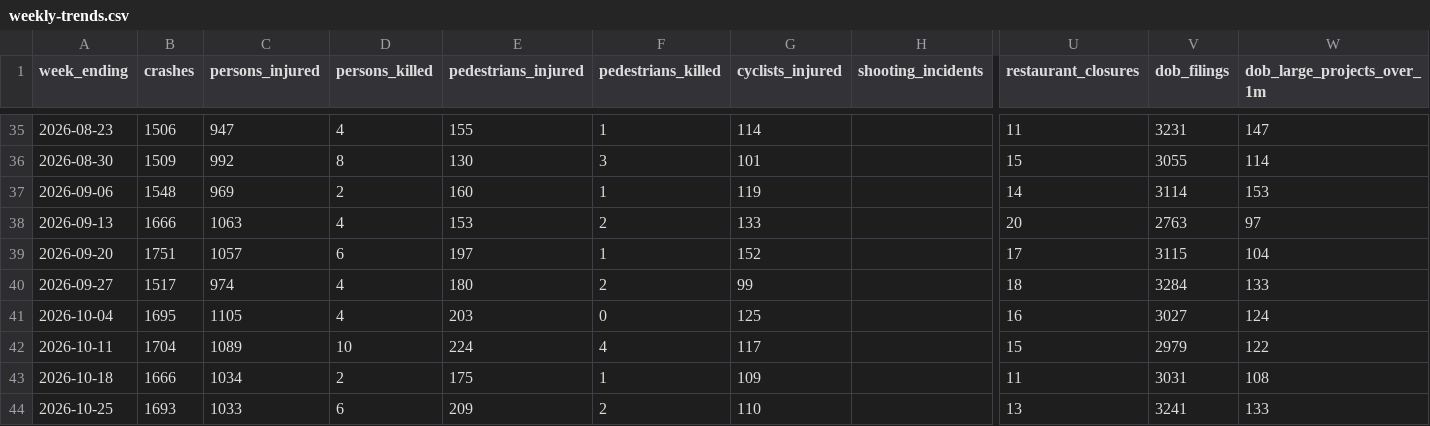
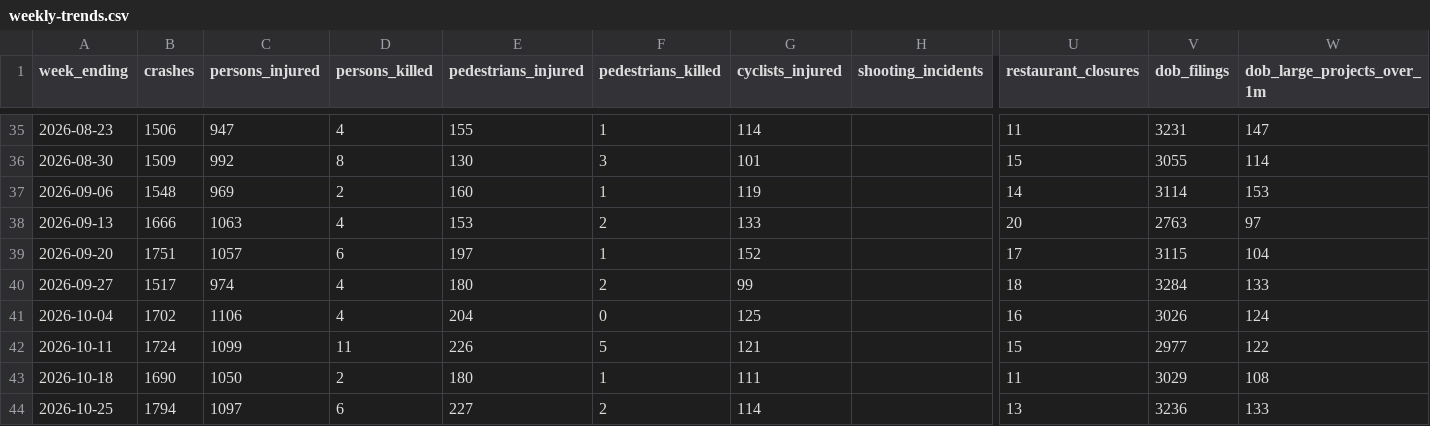
Before and after one commit to joshgreenman1973/nyc-open-data-weekly, a CSV file: weekly-trends.csv, drawn as a sheet; only a part is shown, gaps mark what is left out; the diff covers the shown part only; the diff names each change by its address in the sheet, - before the commit and + after, or states it on an @@ line.

```diff
--- a/weekly-trends.csv
+++ b/weekly-trends.csv
-B41 (crashes): 1695
+B41 (crashes): 1702
-C41 (persons_injured): 1105
+C41 (persons_injured): 1106
-E41 (pedestrians_injured): 203
+E41 (pedestrians_injured): 204
-V41 (dob_filings): 3027
+V41 (dob_filings): 3026
-B42 (crashes): 1704
+B42 (crashes): 1724
-C42 (persons_injured): 1089
+C42 (persons_injured): 1099
-D42 (persons_killed): 10
+D42 (persons_killed): 11
-E42 (pedestrians_injured): 224
+E42 (pedestrians_injured): 226
-F42 (pedestrians_killed): 4
+F42 (pedestrians_killed): 5
-G42 (cyclists_injured): 117
+G42 (cyclists_injured): 121
-V42 (dob_filings): 2979
+V42 (dob_filings): 2977
-B43 (crashes): 1666
+B43 (crashes): 1690
-C43 (persons_injured): 1034
+C43 (persons_injured): 1050
-E43 (pedestrians_injured): 175
+E43 (pedestrians_injured): 180
-G43 (cyclists_injured): 109
+G43 (cyclists_injured): 111
-V43 (dob_filings): 3031
+V43 (dob_filings): 3029
-B44 (crashes): 1693
+B44 (crashes): 1794
-C44 (persons_injured): 1033
+C44 (persons_injured): 1097
-E44 (pedestrians_injured): 209
+E44 (pedestrians_injured): 227
-G44 (cyclists_injured): 110
+G44 (cyclists_injured): 114
-V44 (dob_filings): 3241
+V44 (dob_filings): 3236
```
Also changed, not shown: 1 added row and 12 edited cells elsewhere in this file, 1 other file.
